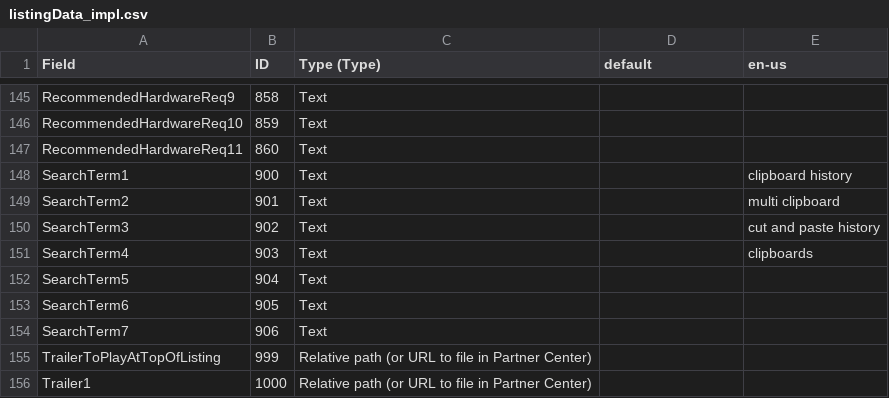
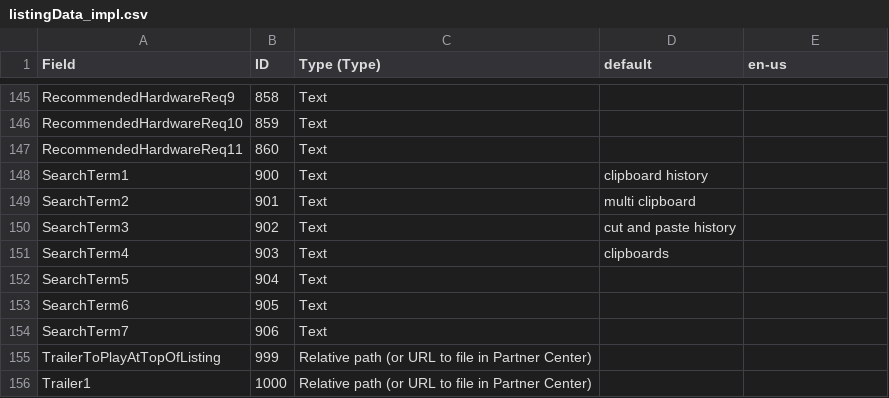
Before and after one commit to qharlie/Yachty, a CSV file: Assets/listingData_impl.csv, drawn as a sheet; only a part is shown, gaps mark what is left out; the diff covers the shown part only.

```diff
--- a/Assets/listingData_impl.csv
+++ b/Assets/listingData_impl.csv
@@ -147,6 +147,6 @@ RecommendedHardwareReq10,859,Text,,
 RecommendedHardwareReq11,860,Text,,
-SearchTerm1,900,Text,,clipboard history
-SearchTerm2,901,Text,,multi clipboard
-SearchTerm3,902,Text,,cut and paste history
-SearchTerm4,903,Text,,clipboards
+SearchTerm1,900,Text,clipboard history,
+SearchTerm2,901,Text,multi clipboard,
+SearchTerm3,902,Text,cut and paste history,
+SearchTerm4,903,Text,clipboards,
 SearchTerm5,904,Text,,
```
Also changed, not shown: 37 edited cells elsewhere in this file, 4 other files.
